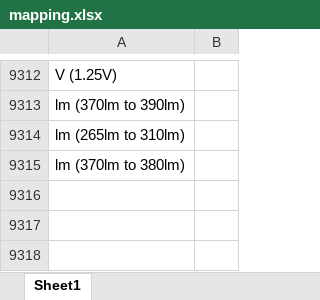
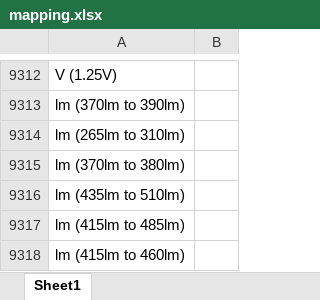
Before and after one commit to Hima9791/map, an Excel workbook: mapping.xlsx, sheet Sheet1, drawn as a sheet; only a part is shown, gaps mark what is left out; values as stored, in another font and other column widths than the file's, no borders; the diff names each change by its address in the sheet, - before the commit and + after, or states it on an @@ line.

Commit message:
Update mapping file via Streamlit app

```diff
--- a/mapping.xlsx (sheet Sheet1)
+++ b/mapping.xlsx (sheet Sheet1)
+row 9316: lm (435lm to 510lm)
+row 9317: lm (415lm to 485lm)
+row 9318: lm (415lm to 460lm)
```
